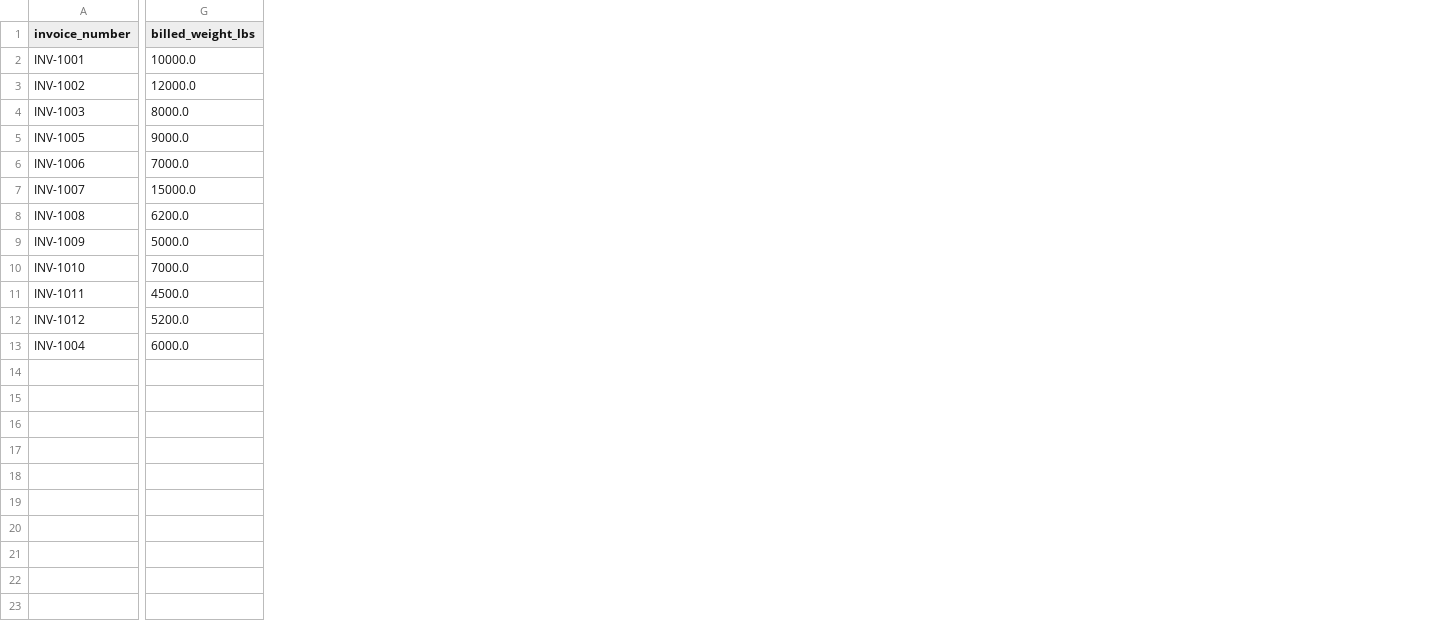
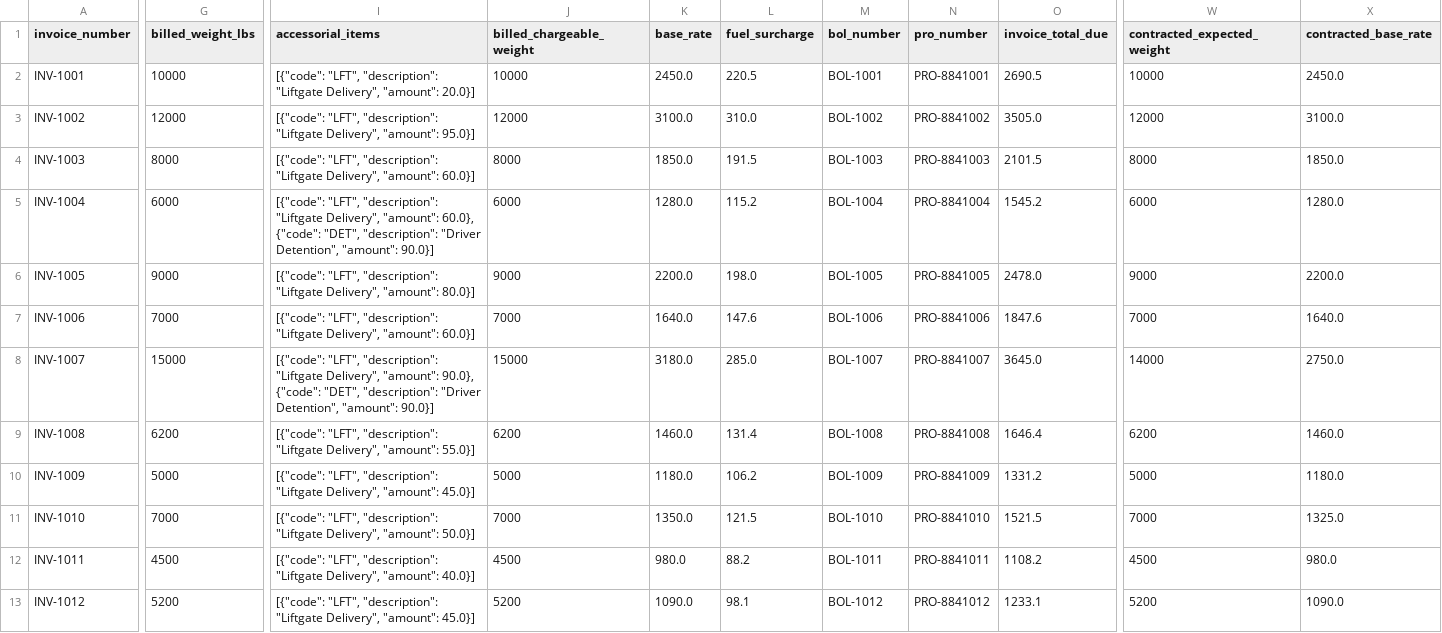
Before and after one commit to 2svelte/Automated-Vendor-Invoice-Reconciliation-, a CSV file: data/reconciled_audit_log.csv, drawn as a sheet; only a part is shown, gaps mark what is left out; removed rows and columns are numbered as before the commit, all else as after; rows hold the shown columns only; the diff covers the shown part only; the diff names each change by its address in the sheet, - before the commit and + after, or states it on an @@ line.

Commit message:
Implemented a richer logistics-document data model. Carrier invoices: -Updated mock PDFs and extraction to capture BOL/PRO numbers, billed chargeable weight, itemized accessorial codes and amounts, and total due. PDF ingestion stores accessorials as JSON. -Purchase orders and warehouse receipts: Added canonical carrier, rate, expected-weight, accessorial-authorization, receipt, scale-ticket, certified net-weight, gross/tare, and OS&D fields. Updated the demo CSVs and Supabase seed mapping. -Reconciliation and UI: Fees are matched by code and authorized amount, so an unapproved DET charge is called out specifically. The comparison view distinguishes chargeable, expected, and certified net weights, and shows receipt evidence. Legacy aggregate-only records remain supported. -Supabase: Added a migration for the new fields and legacy-compatible backfills. Existing receipts without real ticket IDs are left without fabricated IDs.

```diff
--- a/data/reconciled_audit_log.csv
+++ b/data/reconciled_audit_log.csv
+column I (accessorial_items), rows 2-4: [{"code": "LFT", "description": "Liftgate Delivery", "amount": 20.0}] | [{"code": "LFT", "description": "Liftgate Delivery", "amount": 95.0}] | [{"code": "LFT", "description": "Liftgate Delivery", "amount": 60.0}]; rows 6-13: [{"code": "LFT", "description": "Liftgate Delivery", "amount": 80.0}] | [{"code": "LFT", "description": "Liftgate Delivery", "amount": 60.0}] | [{"code": "LFT", "description": "Liftgate Delivery", "amount": 90.0}, {"code": "DET", "description": "Driver Detention", "amount": 90.0}] | [{"code": "LFT", "description": "Liftgate Delivery", "amount": 55.0}] | [{"code": "LFT", "description": "Liftgate Delivery", "amount": 45.0}] | [{"code": "LFT", "description": "Liftgate Delivery", "amount": 50.0}] | [{"code": "LFT", "description": "Liftgate Delivery", "amount": 40.0}] | [{"code": "LFT", "description": "Liftgate Delivery", "amount": 45.0}]
+column J (billed_chargeable_weight), rows 2-4: 10000 | 12000 | 8000; rows 6-13: 9000 | 7000 | 15000 | 6200 | 5000 | 7000 | 4500 | 5200
+column K (base_rate), rows 2-4: 2450.0 | 3100.0 | 1850.0; rows 6-13: 2200.0 | 1640.0 | 3180.0 | 1460.0 | 1180.0 | 1350.0 | 980.0 | 1090.0
+column L (fuel_surcharge), rows 2-4: 220.5 | 310.0 | 191.5; rows 6-13: 198.0 | 147.6 | 285.0 | 131.4 | 106.2 | 121.5 | 88.2 | 98.1
+column M (bol_number), rows 2-4: BOL-1001 | BOL-1002 | BOL-1003; rows 6-13: BOL-1005 | BOL-1006 | BOL-1007 | BOL-1008 | BOL-1009 | BOL-1010 | BOL-1011 | BOL-1012
+column N (pro_number), rows 2-4: PRO-8841001 | PRO-8841002 | PRO-8841003; rows 6-13: PRO-8841005 | PRO-8841006 | PRO-8841007 | PRO-8841008 | PRO-8841009 | PRO-8841010 | PRO-8841011 | PRO-8841012
+column O (invoice_total_due), rows 2-4: 2690.5 | 3505.0 | 2101.5; rows 6-13: 2478.0 | 1847.6 | 3645.0 | 1646.4 | 1331.2 | 1521.5 | 1108.2 | 1233.1
+column W (contracted_expected_weight), rows 2-4: 10000 | 12000 | 8000; rows 6-13: 9000 | 7000 | 14000 | 6200 | 5000 | 7000 | 4500 | 5200
+column X (contracted_base_rate), rows 2-4: 2450.0 | 3100.0 | 1850.0; rows 6-13: 2200.0 | 1640.0 | 2750.0 | 1460.0 | 1180.0 | 1325.0 | 980.0 | 1090.0
-G2 (billed_weight_lbs): 10000.0
+G2 (billed_weight_lbs): 10000
-G3 (billed_weight_lbs): 12000.0
+G3 (billed_weight_lbs): 12000
-G4 (billed_weight_lbs): 8000.0
+G4 (billed_weight_lbs): 8000
+row 5: INV-1004 | 6000 | [{"code": "LFT", "description": "Liftgate Delivery", "amount": 60.0}, {"code": "DET", "description": "Driver Detention", "amount": 90.0}] | 6000 | 1280.0 | 115.2 | BOL-1004 | PRO-8841004 | 1545.2 | 6000 | 1280.0
-G6 (billed_weight_lbs): 9000.0
+G6 (billed_weight_lbs): 9000
-G7 (billed_weight_lbs): 7000.0
+G7 (billed_weight_lbs): 7000
-G8 (billed_weight_lbs): 15000.0
+G8 (billed_weight_lbs): 15000
-G9 (billed_weight_lbs): 6200.0
+G9 (billed_weight_lbs): 6200
-G10 (billed_weight_lbs): 5000.0
+G10 (billed_weight_lbs): 5000
-G11 (billed_weight_lbs): 7000.0
+G11 (billed_weight_lbs): 7000
-G12 (billed_weight_lbs): 4500.0
+G12 (billed_weight_lbs): 4500
-G13 (billed_weight_lbs): 5200.0
+G13 (billed_weight_lbs): 5200
-row 13: INV-1004 | 6000.0
```
Also changed, not shown: 17 added columns elsewhere in this file, data/carrier_invoices_raw.csv, data/erp_purchase_orders.csv, 16 other files.
